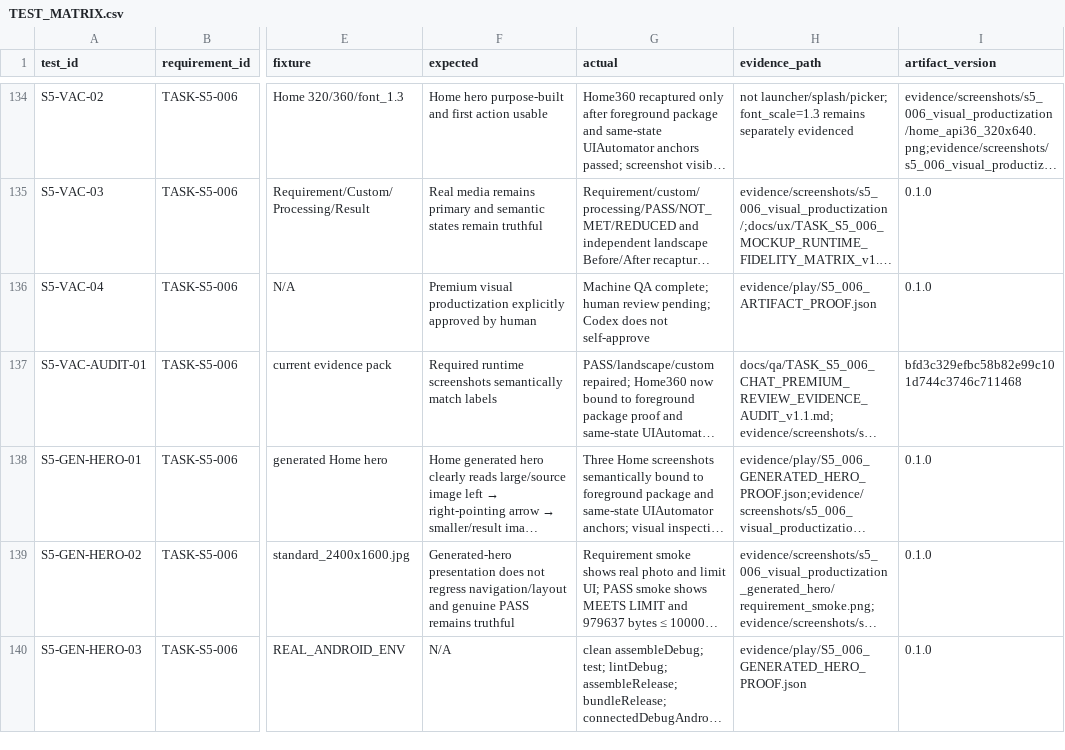
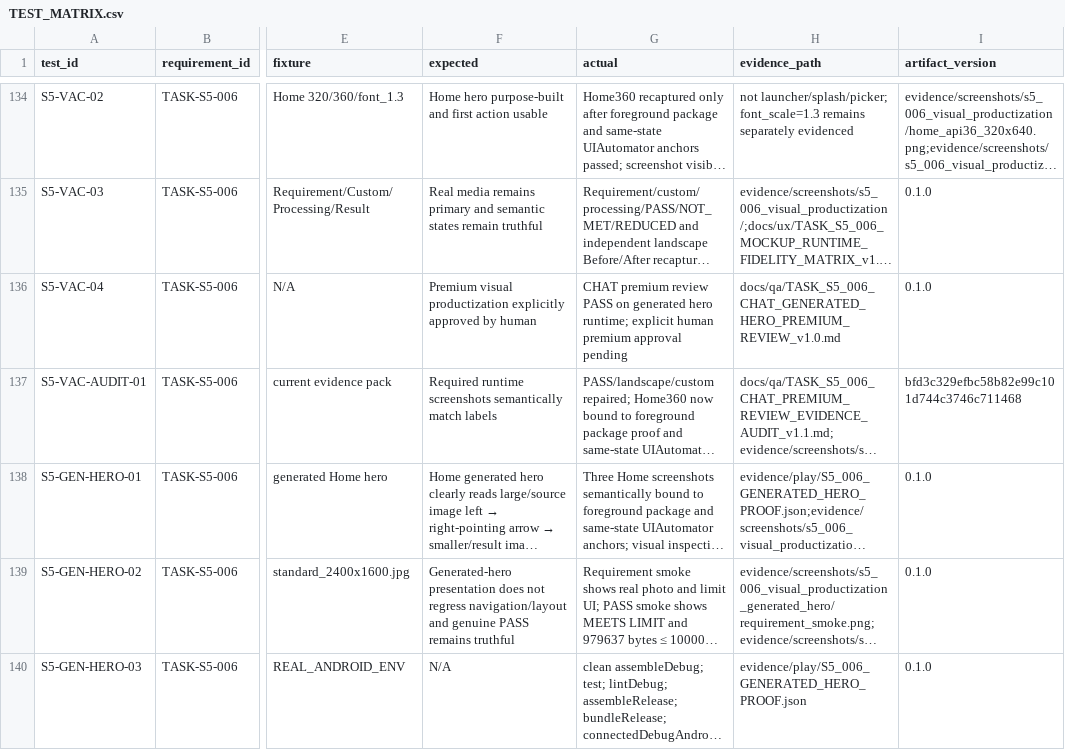
Before and after one commit to whyarby72/upload-ready-image-compressor, a CSV file: TEST_MATRIX.csv, drawn as a sheet; only a part is shown, gaps mark what is left out; long unchanged cells end in …; the diff covers the shown part only; the diff names each change by its address in the sheet, - before the commit and + after, or states it on an @@ line.

Commit message:
test(s5): record CHAT generated hero visual PASS

```diff
--- a/TEST_MATRIX.csv
+++ b/TEST_MATRIX.csv
-G136 (actual): Machine QA complete; human review pending; Codex does not self-approve
+G136 (actual): CHAT premium review PASS on generated hero runtime; explicit human premium approval pending
-H136 (evidence_path): evidence/play/S5_006_ARTIFACT_PROOF.json
+H136 (evidence_path): docs/qa/TASK_S5_006_CHAT_GENERATED_HERO_PREMIUM_REVIEW_v1.0.md
```
Also changed, not shown: 1 added row and 2 edited cells elsewhere in this file.
